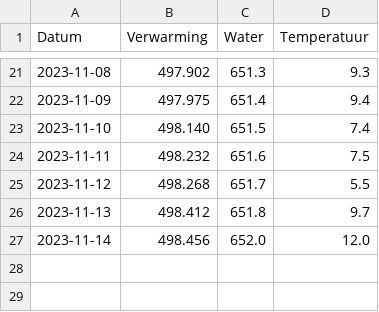
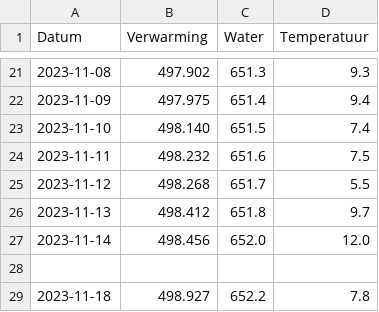
Before and after one commit to joey-van-alphen2/dashboard, a CSV file: df1.csv, drawn as a sheet; only a part is shown, gaps mark what is left out.

Commit message:
Update df1.csv

```diff
--- a/df1.csv
+++ b/df1.csv
@@ -27 +27,3 @@ Datum,Verwarming,Water,Temperatuur
 2023-11-14,498.456,652.0,12.0
+
+2023-11-18,498.927,652.2,7.8
```
